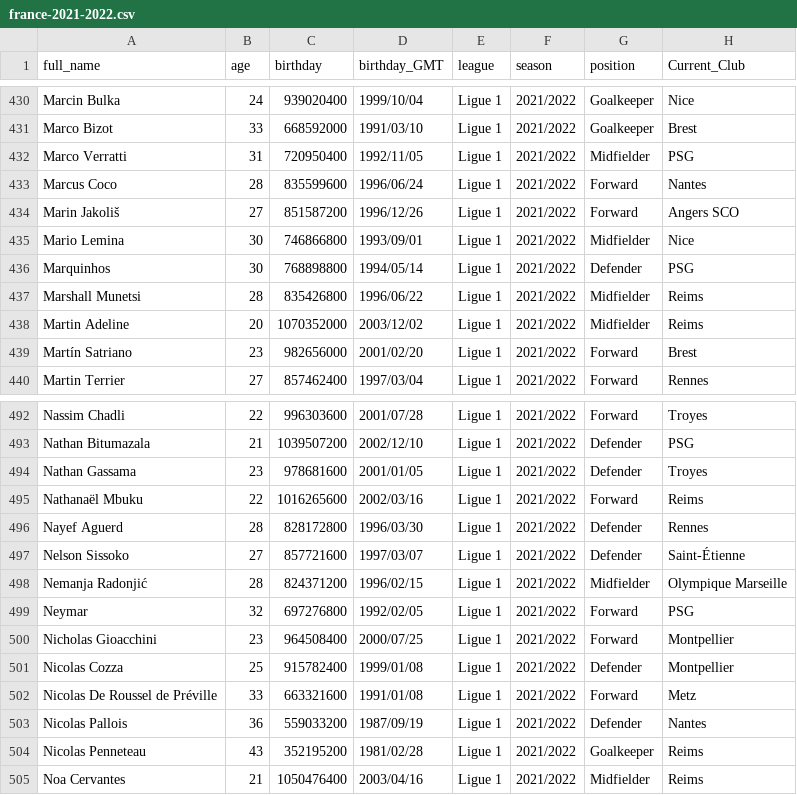
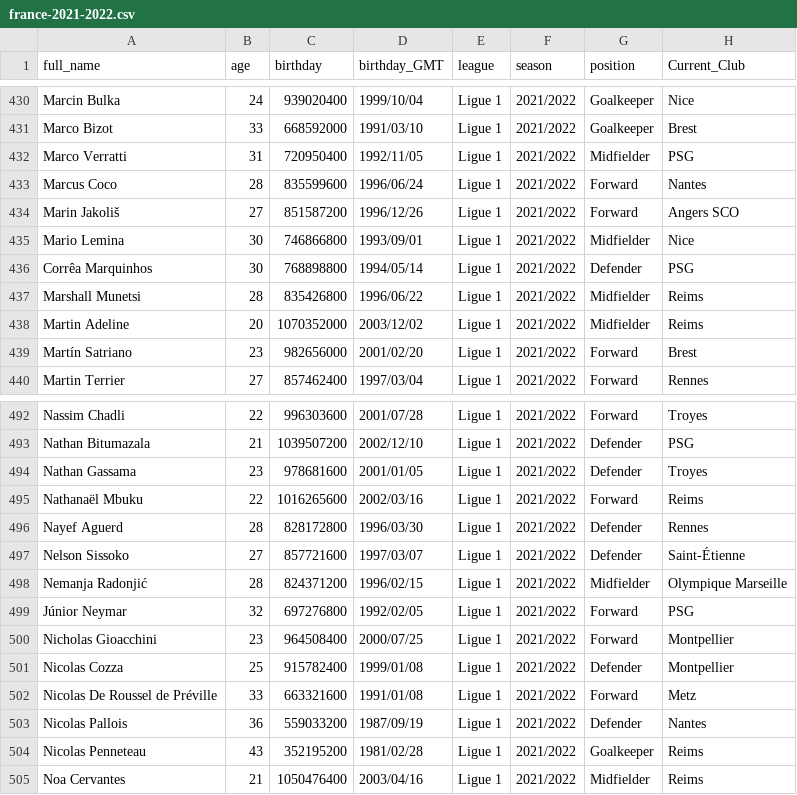
Before and after one commit to Enzo-py/dataviz-project-m1, a CSV file: data/players/france-2021-2022.csv, drawn as a sheet; only a part is shown, gaps mark what is left out; the diff names each change by its address in the sheet, - before the commit and + after, or states it on an @@ line.

Commit message:
Fix player name inconsistencies

```diff
--- a/data/players/france-2021-2022.csv
+++ b/data/players/france-2021-2022.csv
-A436 (full_name): Marquinhos
+A436 (full_name): Corrêa Marquinhos
-A499 (full_name): Neymar
+A499 (full_name): Júnior Neymar
```
Also changed, not shown: data/players/france-2022-2023.csv, data/players/france-2023-2024.csv, 5 other files.
